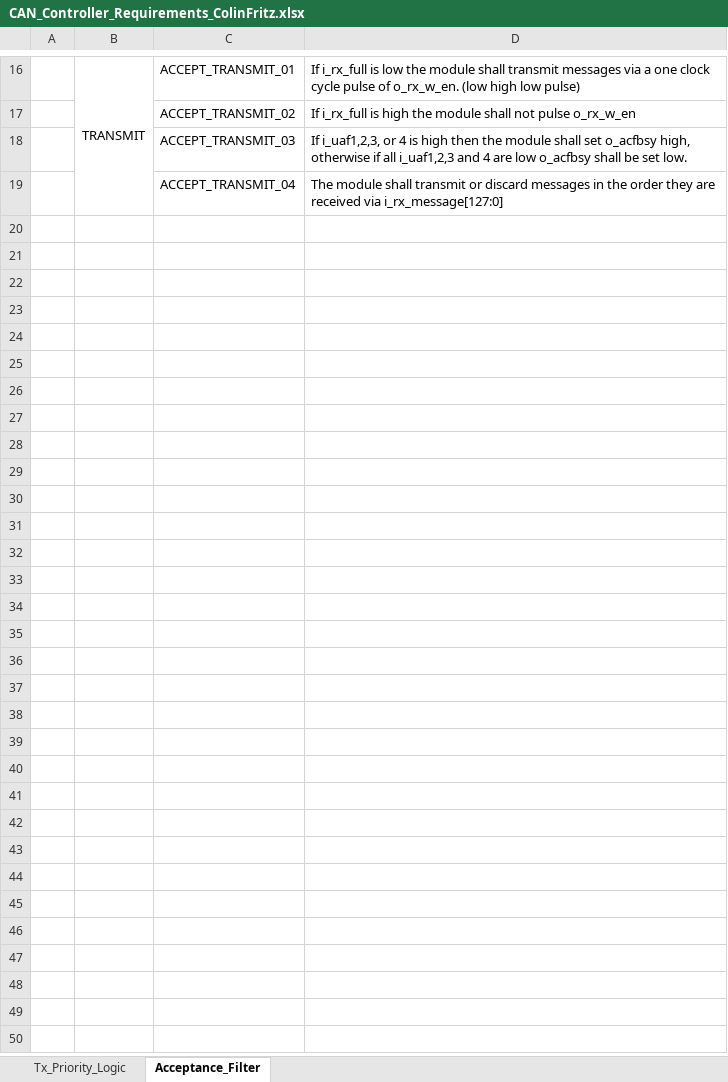
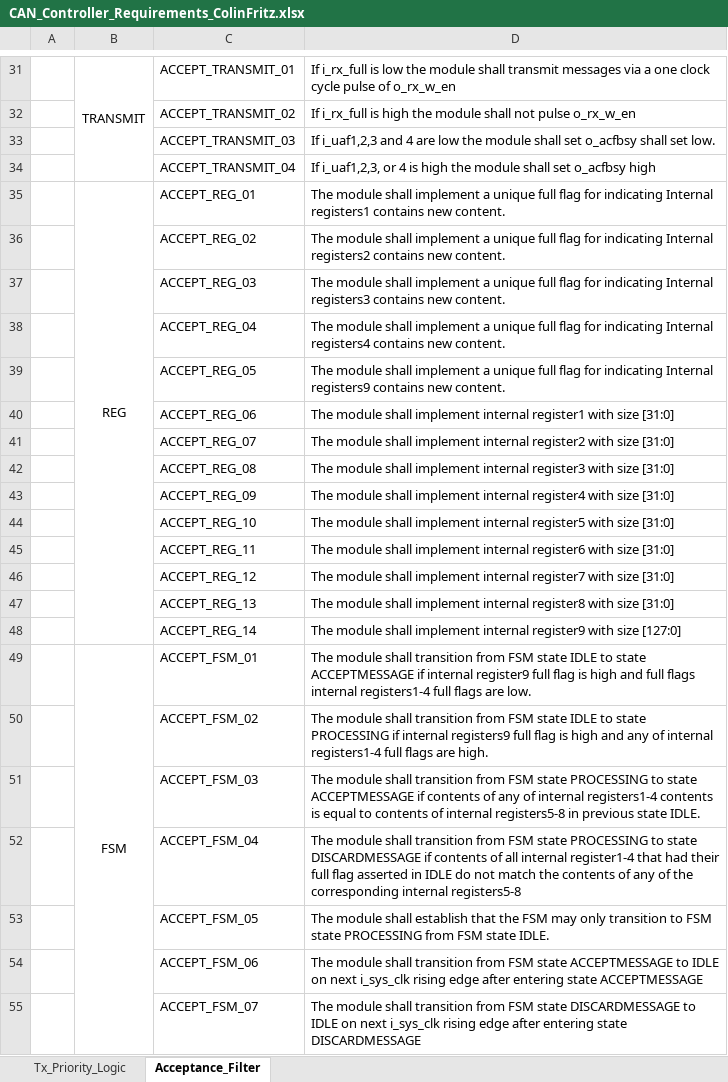
Before and after one commit to ColinFritzLtts/CAN_Controller, an Excel workbook: CAN_Controller_Requirements_ColinFritz.xlsx, sheet Acceptance_Filter, drawn as a sheet; only a part is shown, gaps mark what is left out; values as stored, in another font and other column widths than the file's, no borders; addresses are those after the commit; the diff covers the shown part only; the diff names each change by its address in the sheet, - before the commit and + after, or states it on an @@ line.

Commit message:
CAN2-27 CAN2-30  acceptance filter and TX priority logic reg rev1

```diff
--- a/CAN_Controller_Requirements_ColinFritz.xlsx (sheet Acceptance_Filter)
+++ b/CAN_Controller_Requirements_ColinFritz.xlsx (sheet Acceptance_Filter)
-D31: …pulse of o_rx_w_en. (low high low pulse)
+D31: …pulse of o_rx_w_en
-D33: If i_uaf1,2,3, or 4 is high then the module shall set o_acfbsy high, otherwise if all i_uaf1,2,3 and 4 are low o_acfbsy shall be set low.
+D33: If i_uaf1,2,3 and 4 are low the module shall set o_acfbsy shall set low.
-D34: The module shall transmit or discard messages in the order they are received via i_rx_message[127:0]
+D34: If i_uaf1,2,3, or 4 is high the module shall set o_acfbsy high
+row 35:  | REG | ACCEPT_REG_01 | The module shall implement a unique full flag for indicating Internal registers1 contains new content.
+row 36:  |  | ACCEPT_REG_02 | The module shall implement a unique full flag for indicating Internal registers2 contains new content.
+row 37:  |  | ACCEPT_REG_03 | The module shall implement a unique full flag for indicating Internal registers3 contains new content.
+row 38:  |  | ACCEPT_REG_04 | The module shall implement a unique full flag for indicating Internal registers4 contains new content.
+row 39:  |  | ACCEPT_REG_05 | The module shall implement a unique full flag for indicating Internal registers9 contains new content.
+row 40:  |  | ACCEPT_REG_06 | The module shall implement internal register1 with size [31:0]
+row 41:  |  | ACCEPT_REG_07 | The module shall implement internal register2 with size [31:0]
+row 42:  |  | ACCEPT_REG_08 | The module shall implement internal register3 with size [31:0]
+row 43:  |  | ACCEPT_REG_09 | The module shall implement internal register4 with size [31:0]
+row 44:  |  | ACCEPT_REG_10 | The module shall implement internal register5 with size [31:0]
+row 45:  |  | ACCEPT_REG_11 | The module shall implement internal register6 with size [31:0]
+row 46:  |  | ACCEPT_REG_12 | The module shall implement internal register7 with size [31:0]
+row 47:  |  | ACCEPT_REG_13 | The module shall implement internal register8 with size [31:0]
+row 48:  |  | ACCEPT_REG_14 | The module shall implement internal register9 with size [127:0]
+row 49:  | FSM | ACCEPT_FSM_01 | The module shall transition from FSM state IDLE to state ACCEPTMESSAGE if internal register9 full flag is high and full flags internal registers1-4 full flags are low.
+row 50:  |  | ACCEPT_FSM_02 | The module shall transition from FSM state IDLE to state PROCESSING if internal registers9 full flag is high and any of internal registers1-4 full flags are high.
+row 51:  |  | ACCEPT_FSM_03 | The module shall transition from FSM state PROCESSING to state ACCEPTMESSAGE if contents of any of internal registers1-4 contents is equal to contents of internal registers5-8 in previous state IDLE.
+row 52:  |  | ACCEPT_FSM_04 | The module shall transition from FSM state PROCESSING to state DISCARDMESSAGE if contents of all internal register1-4 that had their full flag asserted in IDLE do not match the contents of any of the corresponding internal registers5-8
+row 53:  |  | ACCEPT_FSM_05 | The module shall establish that the FSM may only transition to FSM state PROCESSING from FSM state IDLE.
+row 54:  |  | ACCEPT_FSM_06 | The module shall transition from FSM state ACCEPTMESSAGE to IDLE on next i_sys_clk rising edge after entering state ACCEPTMESSAGE
+row 55:  |  | ACCEPT_FSM_07 | The module shall transition from FSM state DISCARDMESSAGE to IDLE on next i_sys_clk rising edge after entering state DISCARDMESSAGE
```
Also changed, not shown: 15 added rows, 10 edited cells and merged cells elsewhere in this sheet.
